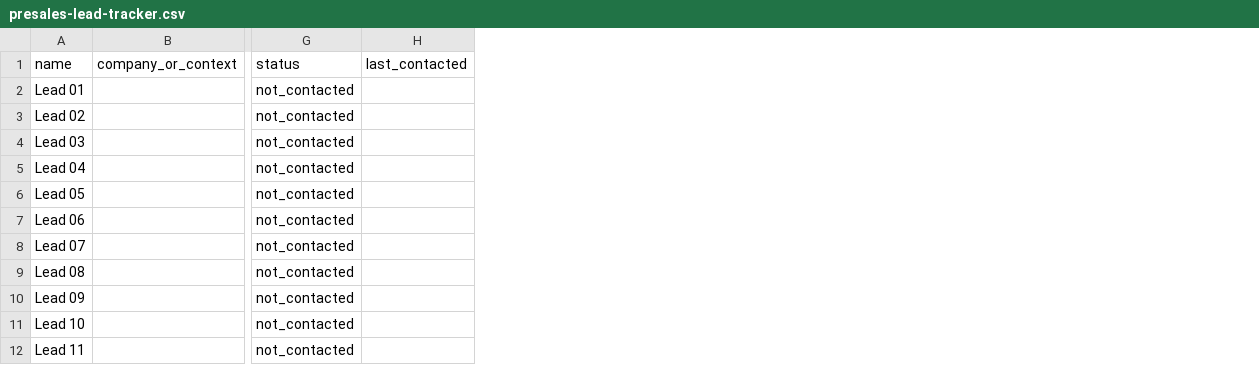
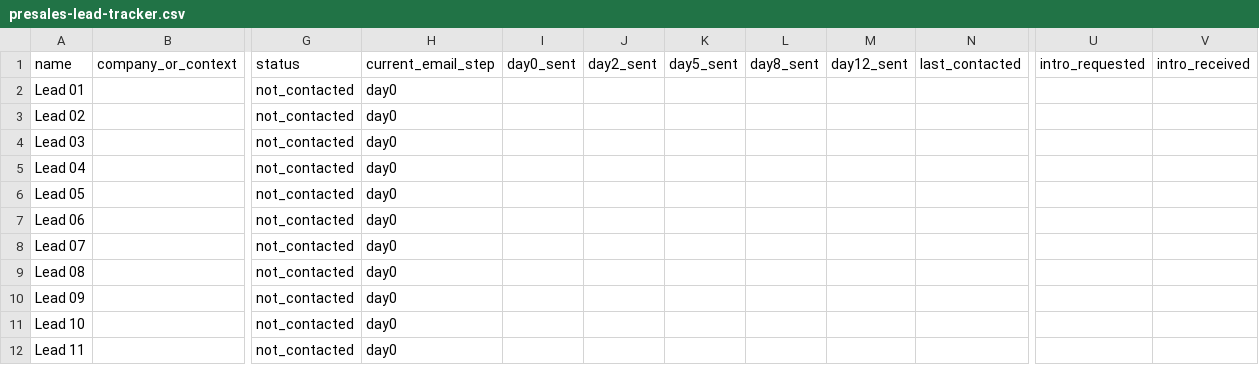
Before and after one commit to justsummitco/just-summit-landing, a CSV file: docs/presales-lead-tracker.csv, drawn as a sheet; only a part is shown, gaps mark what is left out; the diff names each change by its address in the sheet, - before the commit and + after, or states it on an @@ line.

Commit message:
Add presale email sequences

```diff
--- a/docs/presales-lead-tracker.csv
+++ b/docs/presales-lead-tracker.csv
+column H, rows 1-12: current_email_step | day0 | day0 | day0 | day0 | day0 | day0 | day0 | day0 | day0 | day0 | day0
+column I, row 1: day0_sent
+column J, row 1: day2_sent
+column K, row 1: day5_sent
+column L, row 1: day8_sent
+column M, row 1: day12_sent
+column U, row 1: intro_requested
+column V, row 1: intro_received
```
Also changed, not shown: 2 other files.
